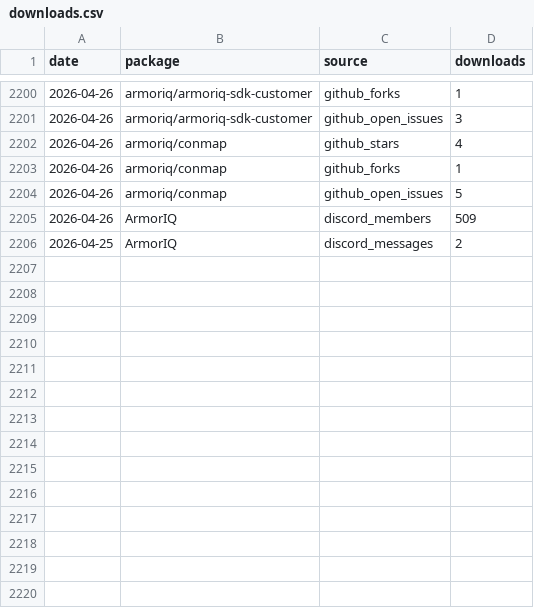
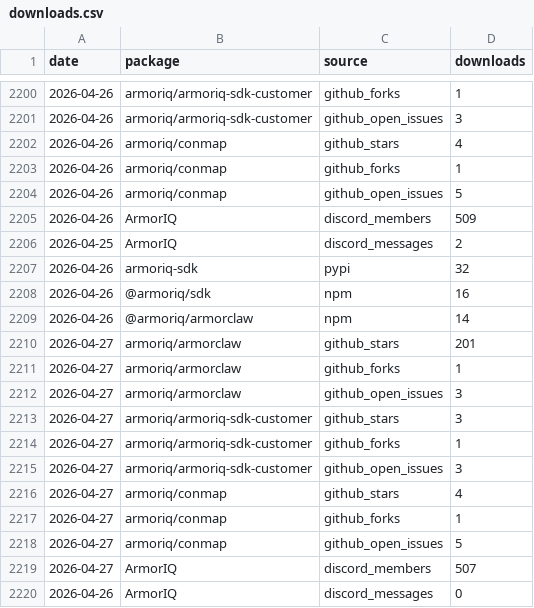
Before and after one commit to armoriq/aiq-traction-tracker, a CSV file: data/downloads.csv, drawn as a sheet; only a part is shown, gaps mark what is left out; the diff names each change by its address in the sheet, - before the commit and + after, or states it on an @@ line.

```diff
--- a/data/downloads.csv
+++ b/data/downloads.csv
+row 2207: 2026-04-26 | armoriq-sdk | pypi | 32
+row 2208: 2026-04-26 | @armoriq/sdk | npm | 16
+row 2209: 2026-04-26 | @armoriq/armorclaw | npm | 14
+row 2210: 2026-04-27 | armoriq/armorclaw | github_stars | 201
+row 2211: 2026-04-27 | armoriq/armorclaw | github_forks | 1
+row 2212: 2026-04-27 | armoriq/armorclaw | github_open_issues | 3
+row 2213: 2026-04-27 | armoriq/armoriq-sdk-customer | github_stars | 3
+row 2214: 2026-04-27 | armoriq/armoriq-sdk-customer | github_forks | 1
+row 2215: 2026-04-27 | armoriq/armoriq-sdk-customer | github_open_issues | 3
+row 2216: 2026-04-27 | armoriq/conmap | github_stars | 4
+row 2217: 2026-04-27 | armoriq/conmap | github_forks | 1
+row 2218: 2026-04-27 | armoriq/conmap | github_open_issues | 5
+row 2219: 2026-04-27 | ArmorIQ | discord_members | 507
+row 2220: 2026-04-26 | ArmorIQ | discord_messages | 0
```
Also changed, not shown: 36 other files.
